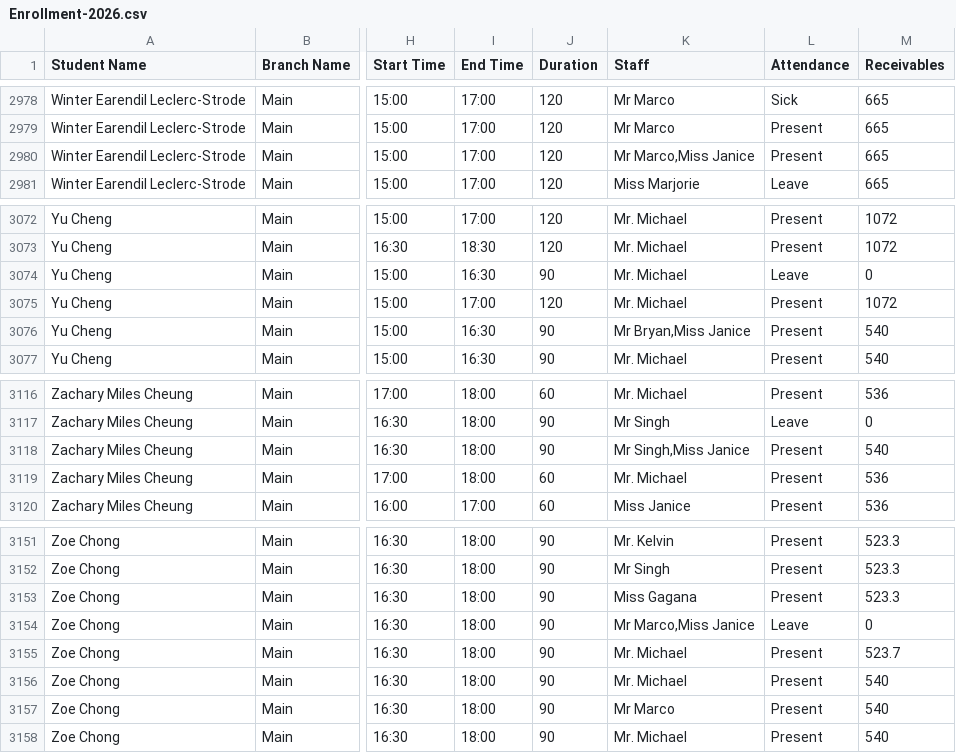
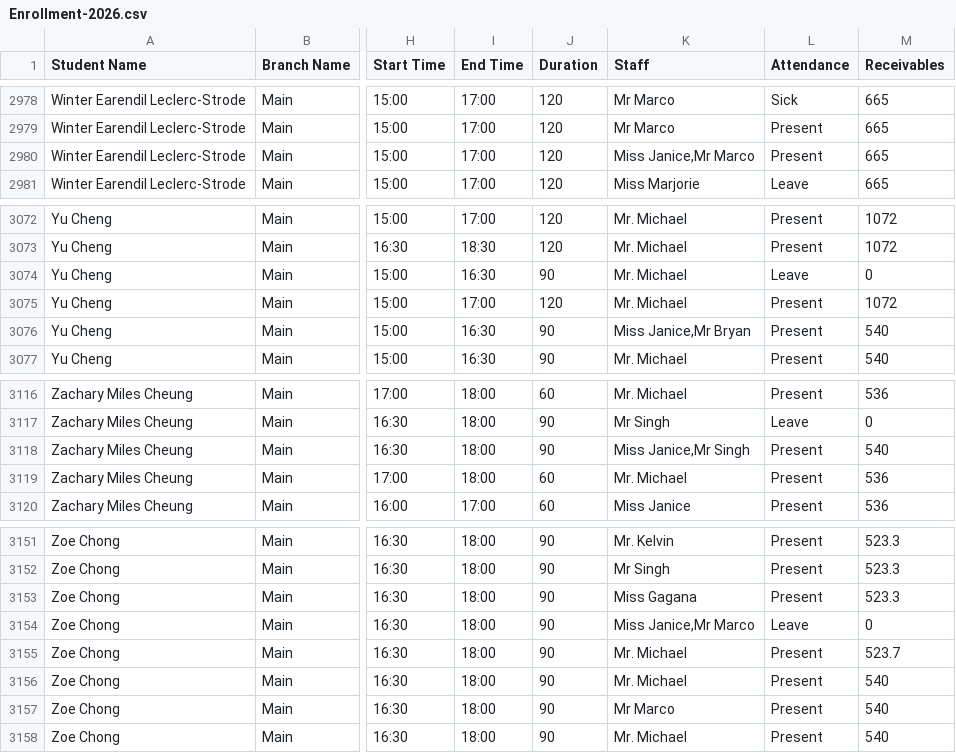
Before and after one commit to Encode-Varian/encode-dashboard, a CSV file: src/data/schooltracs/Enrollment-2026.csv, drawn as a sheet; only a part is shown, gaps mark what is left out; the diff covers the shown part only; the diff names each change by its address in the sheet, - before the commit and + after, or states it on an @@ line.

```diff
--- a/src/data/schooltracs/Enrollment-2026.csv
+++ b/src/data/schooltracs/Enrollment-2026.csv
-K2980 (Staff): Mr Marco,Miss Janice
+K2980 (Staff): Miss Janice,Mr Marco
-K3076 (Staff): Mr Bryan,Miss Janice
+K3076 (Staff): Miss Janice,Mr Bryan
-K3118 (Staff): Mr Singh,Miss Janice
+K3118 (Staff): Miss Janice,Mr Singh
-K3154 (Staff): Mr Marco,Miss Janice
+K3154 (Staff): Miss Janice,Mr Marco
```
Also changed, not shown: 10 edited cells elsewhere in this file.
